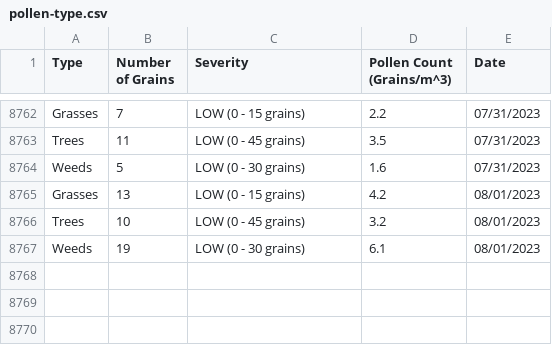
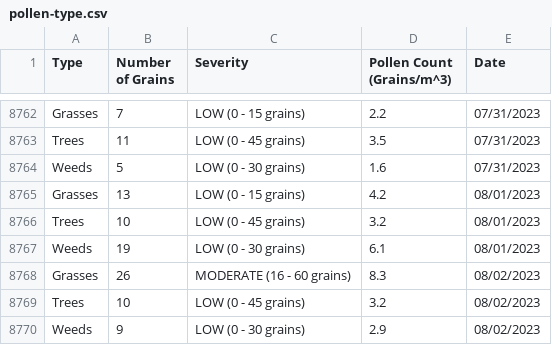
Before and after one commit to stephencarino/pollen, a CSV file: data/pollen-type.csv, drawn as a sheet; only a part is shown, gaps mark what is left out.

```diff
--- a/data/pollen-type.csv
+++ b/data/pollen-type.csv
@@ -8767 +8767,4 @@ Trees|10|LOW (0 - 45 grains)|3.2|08/01/2023
 Weeds|19|LOW (0 - 30 grains)|6.1|08/01/2023
+Grasses|26|MODERATE (16 - 60 grains)|8.3|08/02/2023
+Trees|10|LOW (0 - 45 grains)|3.2|08/02/2023
+Weeds|9|LOW (0 - 30 grains)|2.9|08/02/2023
```
Also changed, not shown: data/pollen-total.csv.
